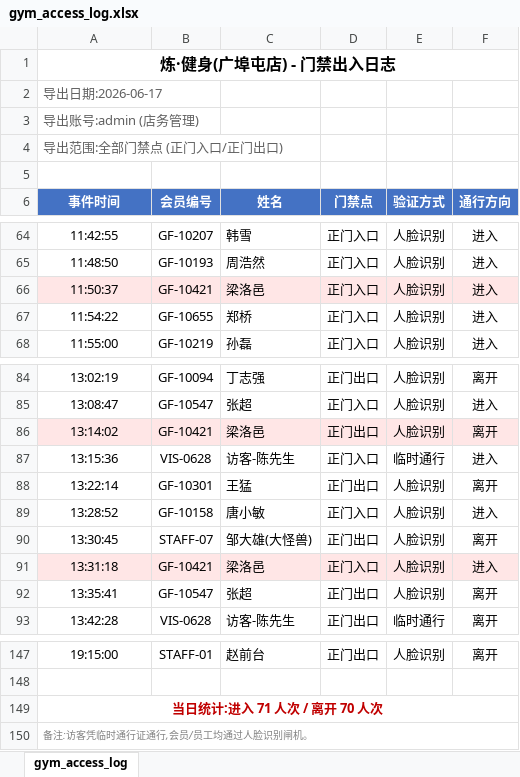
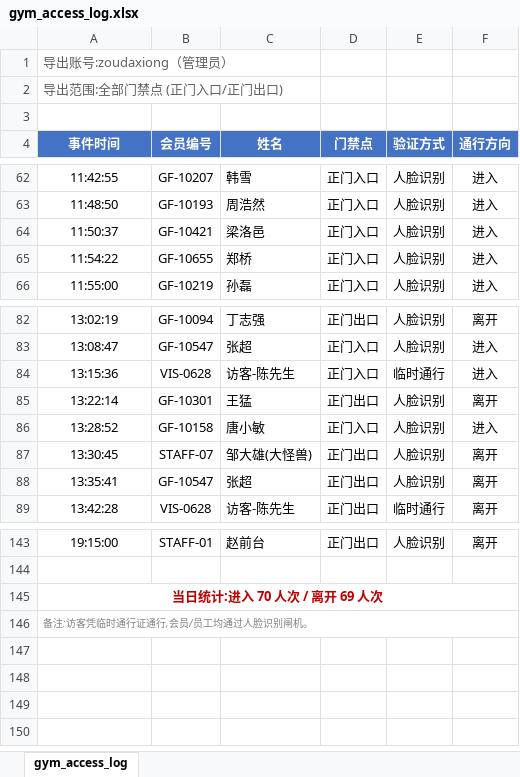
Before and after one commit to pixiey1939/game16, an Excel workbook: asset/data/gym_access_log.xlsx, sheet gym_access_log, drawn as a sheet; only a part is shown, gaps mark what is left out; values as stored, in another font and other column widths than the file's, no borders; removed rows and columns are numbered as before the commit, all else as after; the diff names each change by its address in the sheet, - before the commit and + after, or states it on an @@ line.

```diff
--- a/asset/data/gym_access_log.xlsx (sheet gym_access_log)
+++ b/asset/data/gym_access_log.xlsx (sheet gym_access_log)
-A1 (事件时间): 炼·健身(广埠屯店) - 门禁出入日志
+A1 (事件时间): 导出账号:zoudaxiong（管理员）
@@ A1 bold: on → off, text colour: black → #606060, text size: smaller, alignment: center → left @@
-A1:F1 merged
-row 2: 导出日期:2026-06-17
-row 3: 导出账号:admin (店务管理)
-A64:F64 fill: #FFE6E6
+A64:F64 fill: none
-row 86: 13:14:02 | GF-10421 | 梁洛邑 | 正门出口 | 人脸识别 | 离开
-row 91: 13:31:18 | GF-10421 | 梁洛邑 | 正门入口 | 人脸识别 | 进入
-A145 (事件时间): 当日统计:进入 71 人次 / 离开 70 人次
+A145 (事件时间): 当日统计:进入 70 人次 / 离开 69 人次
```
Also changed, not shown: asset/data/door_access_log.xlsx, asset/data/parking_log.xlsx.
